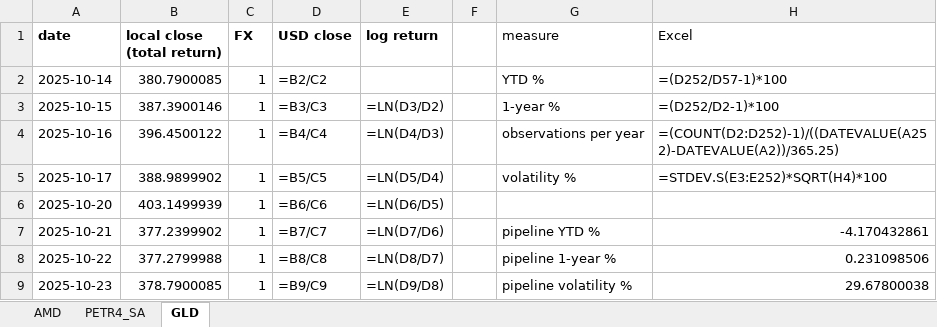
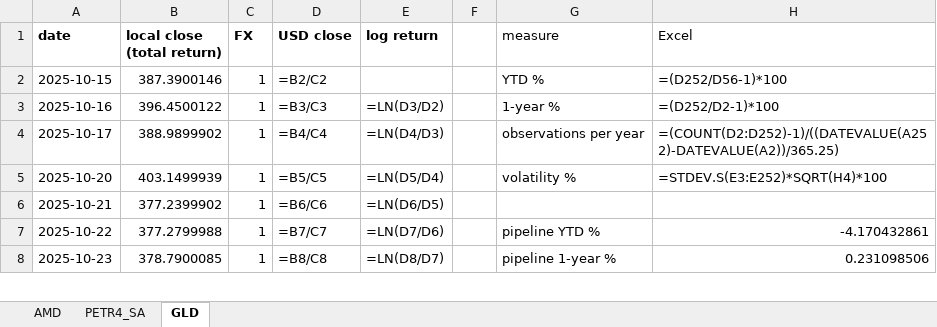
Before and after one commit to jpsb2004/power-law-book, an Excel workbook: research/verification.xlsx, sheet GLD, drawn as a sheet; only a part is shown; values as stored, in another font and other column widths than the file's, no borders; formulas without a stored value are shown as written; removed rows and columns are numbered as before the commit, all else as after; the diff covers the shown part only; the diff names each change by its address in the sheet, - before the commit and + after, or states it on an @@ line.

```diff
--- a/research/verification.xlsx (sheet GLD)
+++ b/research/verification.xlsx (sheet GLD)
-row 2: 2025-10-14 | 380.7900085 | 1 | =B2/C2 |  |  | YTD % | =(D252/D57-1)*100
-D2 (USD close): =B3/C3
+D2 (USD close): =B2/C2
-E2 (log return): =LN(D3/D2)
+E2 (log return): (empty)
-G2 (measure): 1-year %
+G2 (measure): YTD %
-H2 (Excel): =(D252/D2-1)*100
+H2 (Excel): =(D252/D56-1)*100
-D3 (USD close): =B4/C4
+D3 (USD close): =B3/C3
-E3 (log return): =LN(D4/D3)
+E3 (log return): =LN(D3/D2)
-G3 (measure): observations per year
+G3 (measure): 1-year %
-H3 (Excel): =(COUNT(D2:D252)-1)/((DATEVALUE(A252)-DATEVALUE(A2))/365.25)
+H3 (Excel): =(D252/D2-1)*100
-D4 (USD close): =B5/C5
+D4 (USD close): =B4/C4
-E4 (log return): =LN(D5/D4)
+E4 (log return): =LN(D4/D3)
-G4 (measure): volatility %
+G4 (measure): observations per year
-H4 (Excel): =STDEV.S(E3:E252)*SQRT(H4)*100
+H4 (Excel): =(COUNT(D2:D252)-1)/((DATEVALUE(A252)-DATEVALUE(A2))/365.25)
-D5 (USD close): =B6/C6
+D5 (USD close): =B5/C5
-E5 (log return): =LN(D6/D5)
+E5 (log return): =LN(D5/D4)
-G5 (measure): (empty)
+G5 (measure): volatility %
-H5 (Excel): (empty)
+H5 (Excel): =STDEV.S(E3:E252)*SQRT(H4)*100
-D6 (USD close): =B7/C7
+D6 (USD close): =B6/C6
-E6 (log return): =LN(D7/D6)
+E6 (log return): =LN(D6/D5)
-G6 (measure): pipeline YTD %
+G6 (measure): (empty)
-H6 (Excel): -4.170432861
+H6 (Excel): (empty)
-D7 (USD close): =B8/C8
+D7 (USD close): =B7/C7
-E7 (log return): =LN(D8/D7)
+E7 (log return): =LN(D7/D6)
-G7 (measure): pipeline 1-year %
+G7 (measure): pipeline YTD %
-H7 (Excel): 0.231098506
+H7 (Excel): -4.170432861
-D8 (USD close): =B9/C9
+D8 (USD close): =B8/C8
-E8 (log return): =LN(D9/D8)
+E8 (log return): =LN(D8/D7)
-G8 (measure): pipeline volatility %
+G8 (measure): pipeline 1-year %
-H8 (Excel): 29.67800038
+H8 (Excel): 0.231098506
```
Also changed, not shown: 1 added row and 490 edited cells elsewhere in this sheet, sheet AMD, sheet PETR4_SA, 6 other files.
